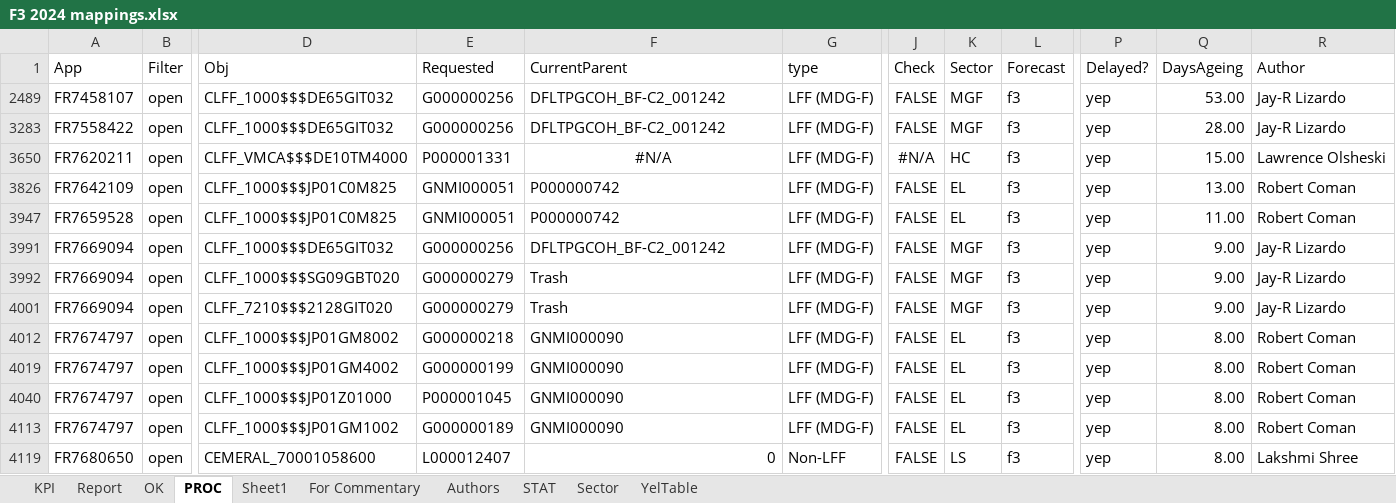
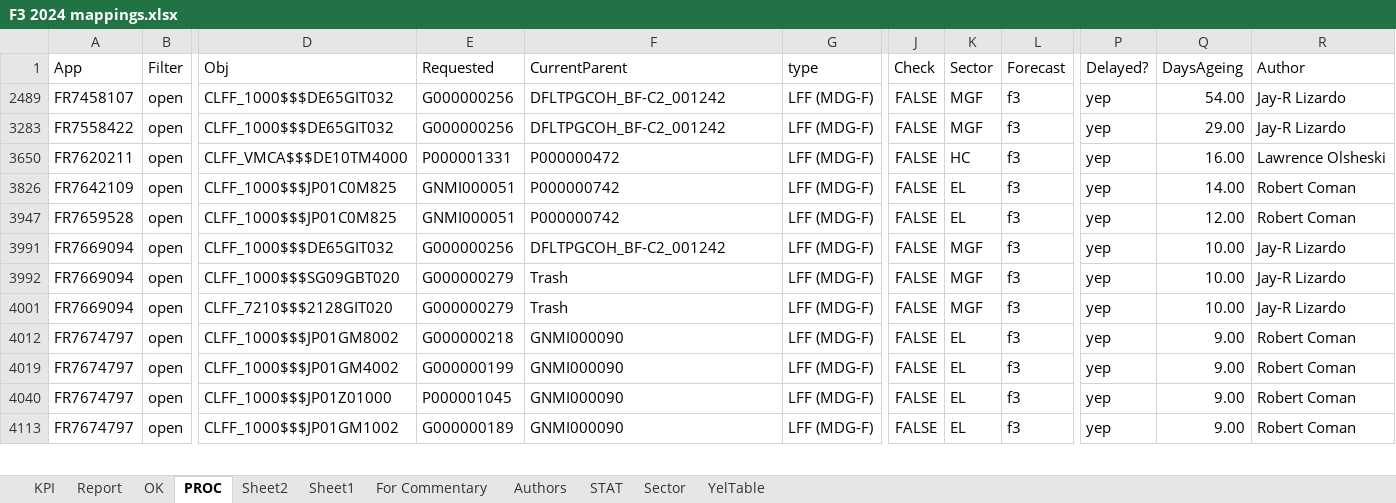
Before and after one commit to violencepierre/GCOH-Tickets-for-Processing, an Excel workbook: F3 2024 mappings.xlsx, sheet PROC, drawn as a sheet; only a part is shown, gaps mark what is left out; values as stored, in another font and other column widths than the file's, no borders; conditional formats and table styles not drawn; removed rows and columns are numbered as before the commit, all else as after; rows hold the shown columns only; the diff covers the shown part only; the diff names each change by its address in the sheet, - before the commit and + after, or states it on an @@ line.

```diff
--- a/F3 2024 mappings.xlsx (sheet PROC)
+++ b/F3 2024 mappings.xlsx (sheet PROC)
+sheet tab: Sheet2
-Q2489 (DaysAgeing): 53.00
+Q2489 (DaysAgeing): 54.00
-Q3283 (DaysAgeing): 28.00
+Q3283 (DaysAgeing): 29.00
-F3650 (CurrentParent): #N/A
+F3650 (CurrentParent): P000000472
-F3650 alignment: center
+F3650 alignment: left
-J3650 (Check): #N/A
+J3650 (Check): FALSE
-Q3650 (DaysAgeing): 15.00
+Q3650 (DaysAgeing): 16.00
-Q3826 (DaysAgeing): 13.00
+Q3826 (DaysAgeing): 14.00
-Q3947 (DaysAgeing): 11.00
+Q3947 (DaysAgeing): 12.00
-Q3991:Q3992 (DaysAgeing): 9.00
+Q3991:Q3992 (DaysAgeing): 10.00
-Q4001 (DaysAgeing): 9.00
+Q4001 (DaysAgeing): 10.00
-Q4012 (DaysAgeing): 8.00
+Q4012 (DaysAgeing): 9.00
-Q4019 (DaysAgeing): 8.00
+Q4019 (DaysAgeing): 9.00
-Q4040 (DaysAgeing): 8.00
+Q4040 (DaysAgeing): 9.00
-Q4113 (DaysAgeing): 8.00
+Q4113 (DaysAgeing): 9.00
-row 4119: FR7680650 | open | CEMERAL_70001058600 | L000012407 | 0 | Non-LFF | FALSE | LS | f3 | yep | 8.00 | Lakshmi Shree
```
Also changed, not shown: 1 added row, 1 removed row and 11 edited cells elsewhere in this sheet, sheet Report, sheet OK, sheet KPI, sheet Authors, hidden cells, GCOH Resources/GCOHPost.xlsx.
